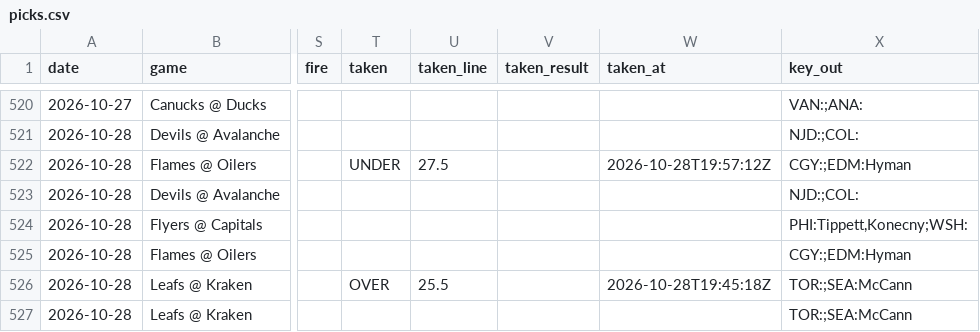
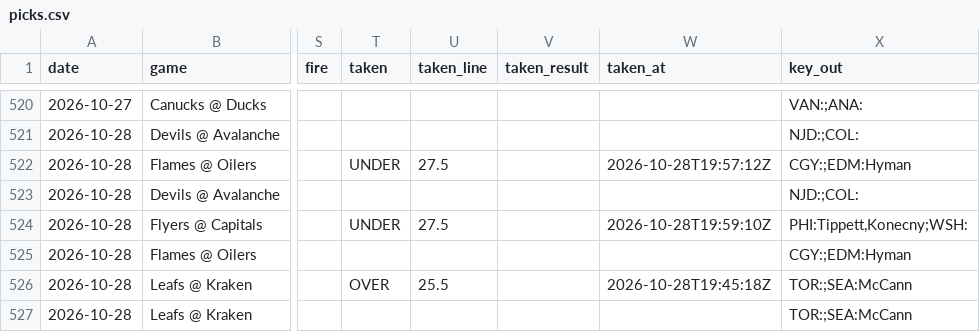
Before and after one commit to phumbad-lab/nhl-saves-alerts, a CSV file: picks.csv, drawn as a sheet; only a part is shown, gaps mark what is left out; the diff names each change by its address in the sheet, - before the commit and + after, or states it on an @@ line.

```diff
--- a/picks.csv
+++ b/picks.csv
-T524 (taken): (empty)
+T524 (taken): UNDER
-U524 (taken_line): (empty)
+U524 (taken_line): 27.5
-W524 (taken_at): (empty)
+W524 (taken_at): 2026-10-28T19:59:10Z
```
Also changed, not shown: notes.csv, 1 other file.
